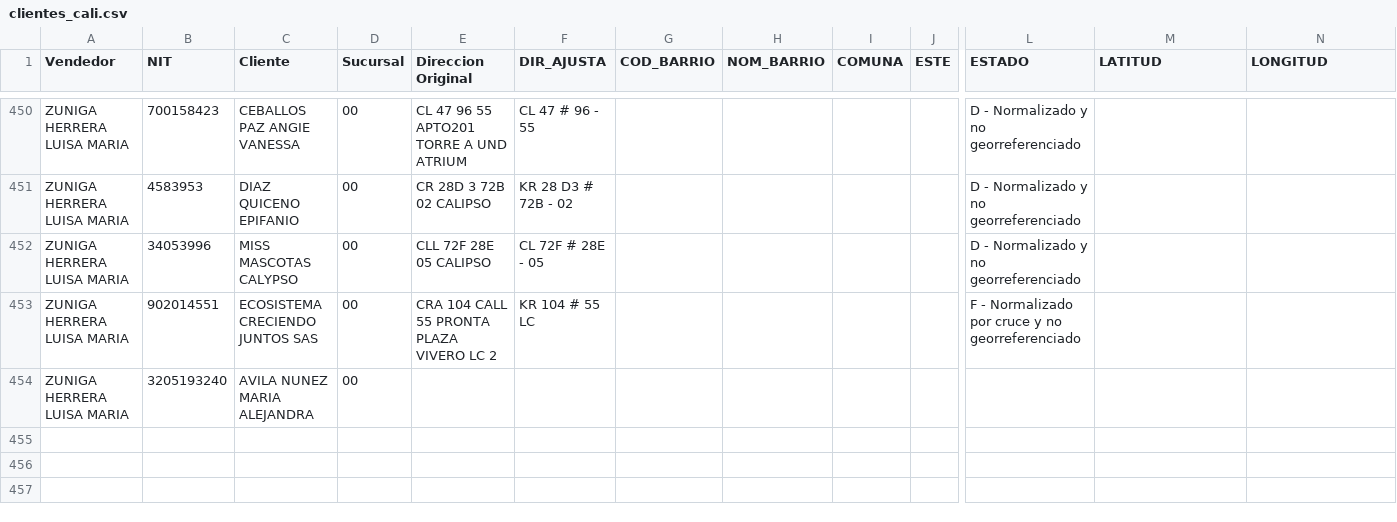
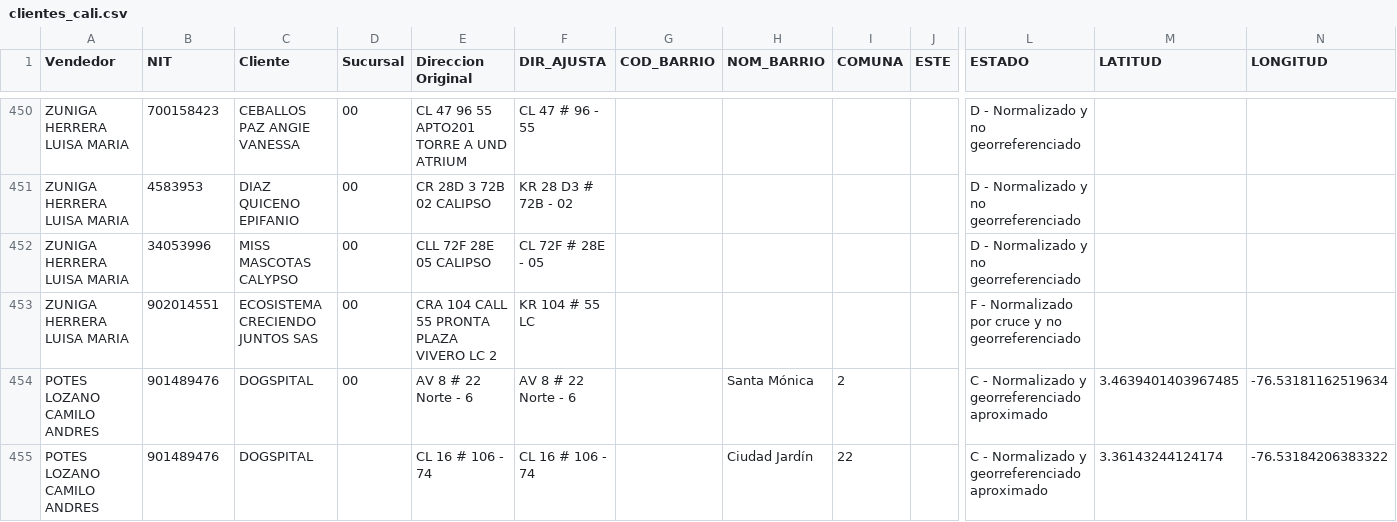
Before and after one commit to grupocadayasas/mapa-comercial, a CSV file: clientes_cali.csv, drawn as a sheet; only a part is shown, gaps mark what is left out; removed rows and columns are numbered as before the commit, all else as after; rows hold the shown columns only; the diff covers the shown part only; the diff names each change by its address in the sheet, - before the commit and + after, or states it on an @@ line.

Commit message:
14/07/20226

```diff
--- a/clientes_cali.csv
+++ b/clientes_cali.csv
-row 454: ZUNIGA HERRERA LUISA MARIA | 3205193240 | AVILA NUNEZ MARIA ALEJANDRA | 00
+row 454: POTES LOZANO CAMILO ANDRES | 901489476 | DOGSPITAL | 00 | AV 8 # 22 Norte - 6 | AV 8 # 22 Norte - 6 |  | Santa Mónica | 2 |  | C - Normalizado y georreferenciado aproximado | 3.4639401403967485 | -76.53181162519634
+row 455: POTES LOZANO CAMILO ANDRES | 901489476 | DOGSPITAL |  | CL 16 # 106 - 74 | CL 16 # 106 - 74 |  | Ciudad Jardín | 22 |  | C - Normalizado y georreferenciado aproximado | 3.36143244124174 | -76.53184206383322
```
Also changed, not shown: 2 added rows and 14 edited cells elsewhere in this file.
